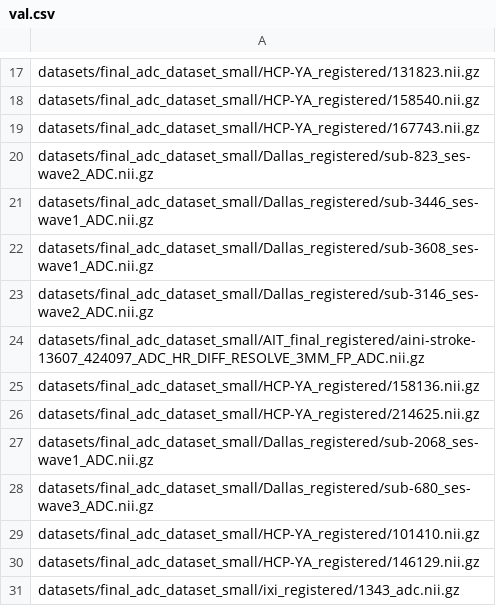
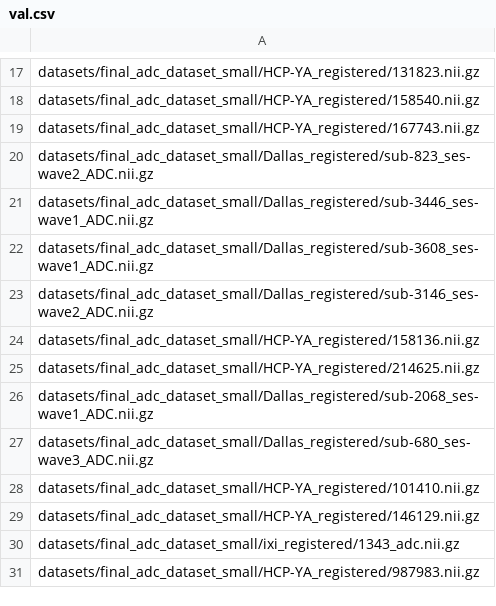
Before and after one commit to theotimefd/AnoDiffExperiments, a CSV file: data_splits_lists/final_adc_dataset_small_added_ixi/val.csv, drawn as a sheet; only a part is shown, gaps mark what is left out; the shorter side is filled out with more unchanged rows; the diff names each change by its address in the sheet, - before the commit and + after, or states it on an @@ line.

```diff
--- a/data_splits_lists/final_adc_dataset_small_added_ixi/val.csv
+++ b/data_splits_lists/final_adc_dataset_small_added_ixi/val.csv
-row 24: datasets/final_adc_dataset_small/AIT_final_registered/aini-stroke-13607_424097_ADC_HR_DIFF_RESOLVE_3MM_FP_ADC.nii.gz
```
Also changed, not shown: data_splits_lists/final_adc_dataset_small_added_ixi/exclude.csv, data_splits_lists/final_adc_dataset_small_added_ixi/test.csv, 25 other files.
